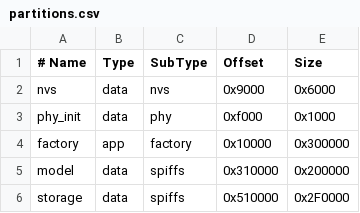
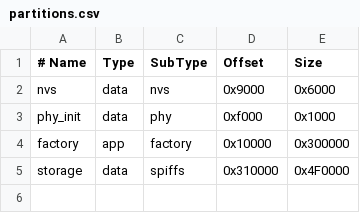
Before and after one commit to shakedme/smart-speaker, a CSV file: partitions.csv, drawn as a sheet.

```diff
--- a/partitions.csv
+++ b/partitions.csv
@@ -4,3 +4,2 @@ phy_init, data, phy,     0xf000,     0x1000
 factory,  app,  factory, 0x10000,    0x300000
-model,    data, spiffs,  0x310000,   0x200000
-storage,  data, spiffs,  0x510000,   0x2F0000
+storage,  data, spiffs,  0x310000,   0x4F0000
```
Also changed, not shown: 29 other files.
